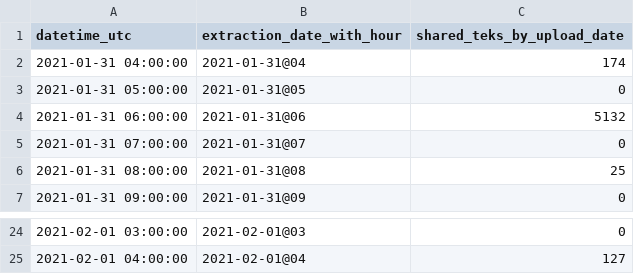
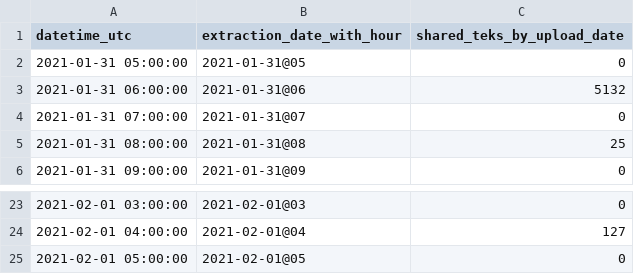
Before and after one commit to pvieito/Radar-STATS, a CSV file: Data/Resources/Current/RadarCOVID-Report-Hourly-Summary-Table.csv, drawn as a sheet; only a part is shown, gaps mark what is left out.

Commit message:
Report Update

```diff
--- a/Data/Resources/Current/RadarCOVID-Report-Hourly-Summary-Table.csv
+++ b/Data/Resources/Current/RadarCOVID-Report-Hourly-Summary-Table.csv
@@ -1,3 +1,2 @@
 datetime_utc,extraction_date_with_hour,shared_teks_by_upload_date
-2021-01-31 04:00:00,2021-01-31@04,174
 2021-01-31 05:00:00,2021-01-31@05,0
@@ -25 +24,2 @@ datetime_utc,extraction_date_with_hour,shared_teks_by_upload_date
 2021-02-01 04:00:00,2021-02-01@04,127
+2021-02-01 05:00:00,2021-02-01@05,0
```
Also changed, not shown: 7 other files.
